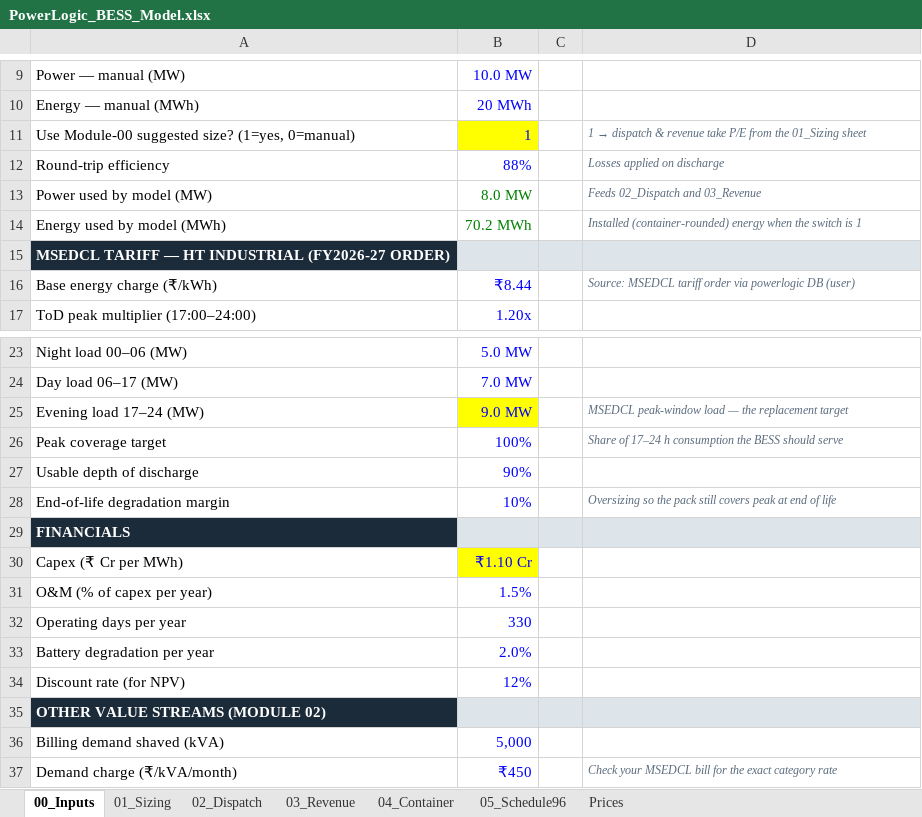
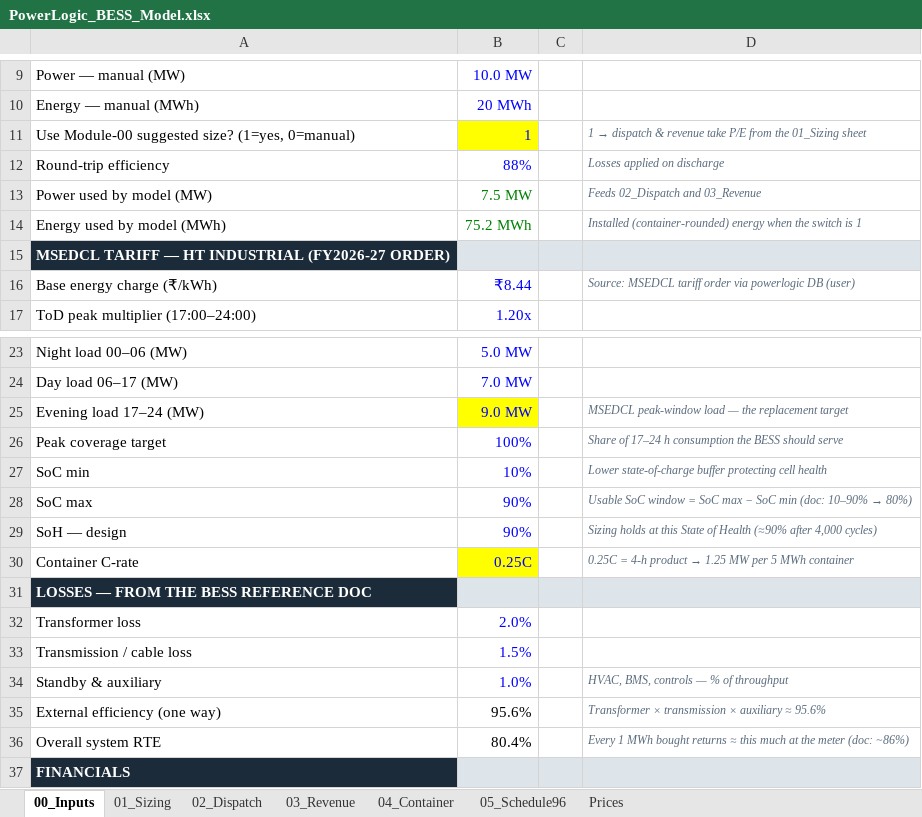
Before and after one commit to jai2k701/powerlogic-bess, an Excel workbook: PowerLogic_BESS_Model.xlsx, sheet 00_Inputs, drawn as a sheet; only a part is shown, gaps mark what is left out; the shorter side is filled out with more unchanged rows; values as stored, in another font and other column widths than the file's, no borders; removed rows and columns are numbered as before the commit, all else as after; the diff names each change by its address in the sheet, - before the commit and + after, or states it on an @@ line.

```diff
--- a/PowerLogic_BESS_Model.xlsx (sheet 00_Inputs)
+++ b/PowerLogic_BESS_Model.xlsx (sheet 00_Inputs)
-B13: 8.0 MW
+B13: 7.5 MW
-B14: 70.2 MWh
+B14: 75.2 MWh
-row 27: Usable depth of discharge | 90%
-row 28: End-of-life degradation margin | 10% |  | Oversizing so the pack still covers peak at end of life
+row 27: SoC min | 10% |  | Lower state-of-charge buffer protecting cell health
+row 28: SoC max | 90% |  | Usable SoC window = SoC max − SoC min (doc: 10–90% → 80%)
+row 29: SoH — design | 90% |  | Sizing holds at this State of Health (≈90% after 4,000 cycles)
+row 30: Container C-rate | 0.25C |  | 0.25C = 4-h product → 1.25 MW per 5 MWh container
+row 31: LOSSES — FROM THE BESS REFERENCE DOC
+row 32: Transformer loss | 2.0%
+row 33: Transmission / cable loss | 1.5%
+row 34: Standby & auxiliary | 1.0% |  | HVAC, BMS, controls — % of throughput
+row 35: External efficiency (one way) | 95.6% |  | Transformer × transmission × auxiliary ≈ 95.6%
+row 36: Overall system RTE | 80.4% |  | Every 1 MWh bought returns ≈ this much at the meter (doc: ~86%)
```
Also changed, not shown: sheet 05_Schedule96, sheet 02_Dispatch, sheet 03_Revenue, sheet 01_Sizing, formulas that keep their value, 2 other files.
